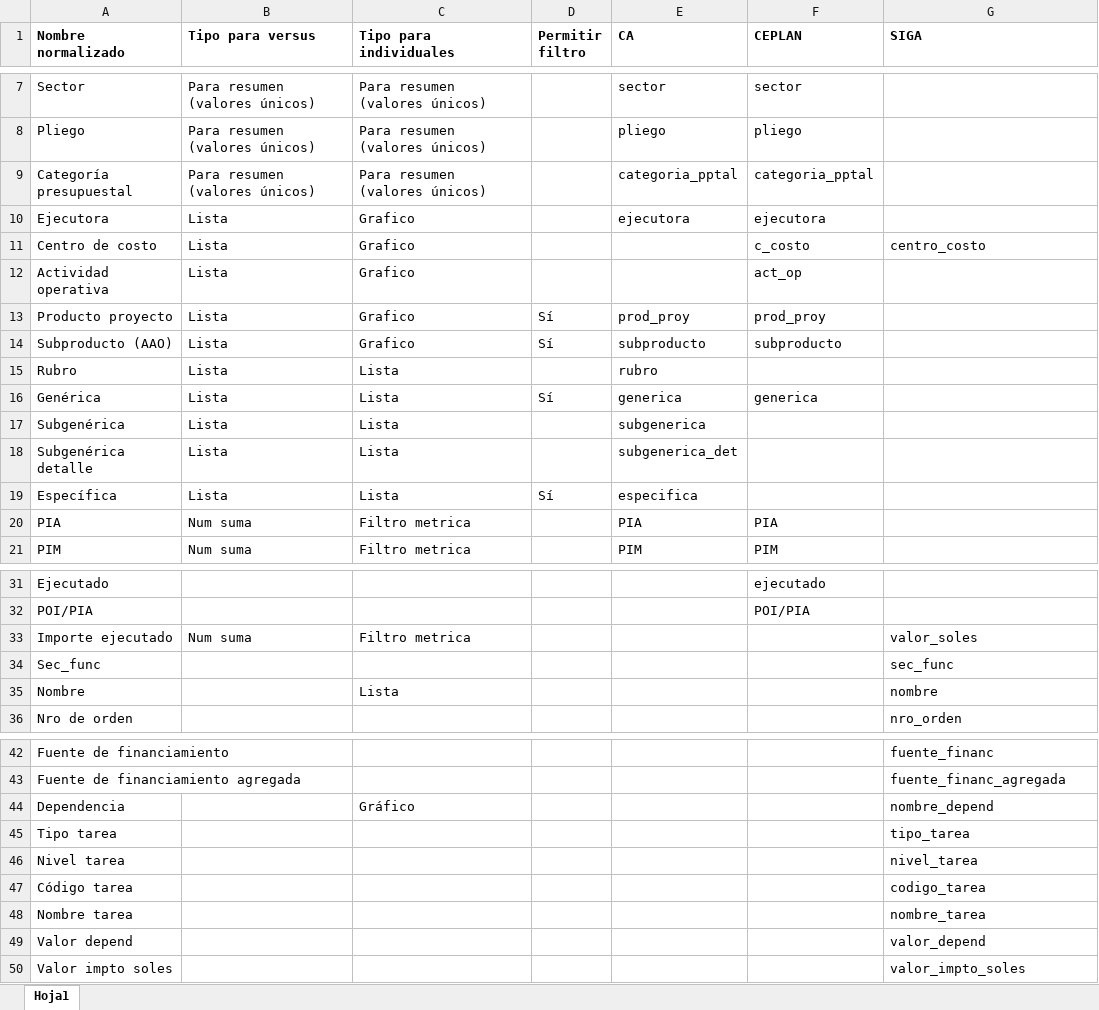
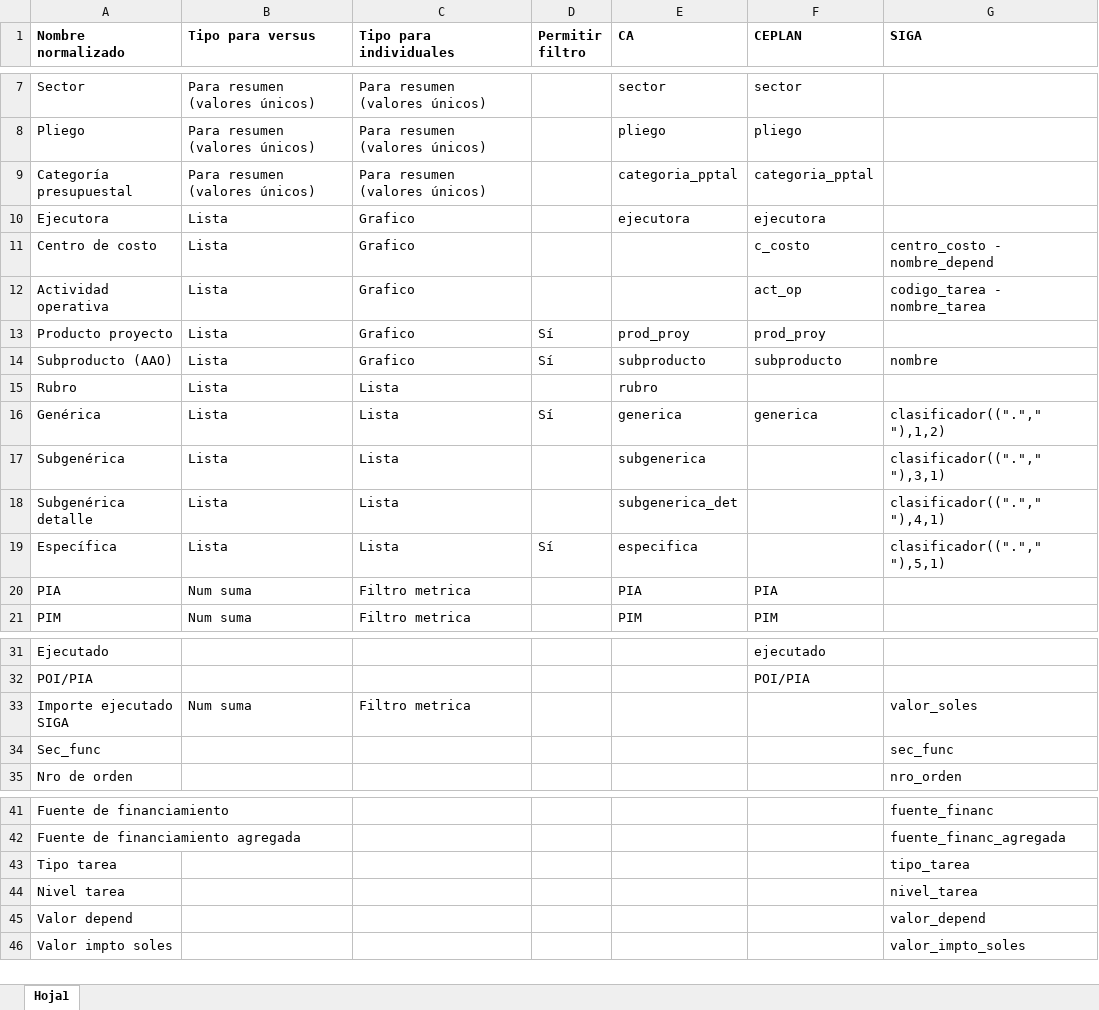
Before and after one commit to gfpsubnacional/plataforma-seguimiento-financiero, an Excel workbook: criterios.xlsx, sheet Hoja1, drawn as a sheet; only a part is shown, gaps mark what is left out; values as stored, in another font and other column widths than the file's, no borders; the diff names each change by its address in the sheet, - before the commit and + after, or states it on an @@ line.

```diff
--- a/criterios.xlsx (sheet Hoja1)
+++ b/criterios.xlsx (sheet Hoja1)
-G11 (SIGA): centro_costo
+G11 (SIGA): centro_costo - nombre_depend
-G12 (SIGA): (empty)
+G12 (SIGA): codigo_tarea - nombre_tarea
-G14 (SIGA): (empty)
+G14 (SIGA): nombre
-G16 (SIGA): (empty)
+G16 (SIGA): clasificador(("."," "),1,2)
-G17 (SIGA): (empty)
+G17 (SIGA): clasificador(("."," "),3,1)
-G18 (SIGA): (empty)
+G18 (SIGA): clasificador(("."," "),4,1)
-G19 (SIGA): (empty)
+G19 (SIGA): clasificador(("."," "),5,1)
-A33 (Nombre normalizado): Importe ejecutado
+A33 (Nombre normalizado): Importe ejecutado SIGA
-row 35: Nombre |  | Lista |  |  |  | nombre
-row 44: Dependencia |  | Gráfico |  |  |  | nombre_depend
-row 47: Código tarea |  |  |  |  |  | codigo_tarea
-row 48: Nombre tarea |  |  |  |  |  | nombre_tarea
```
Also changed, not shown: 2 other files.
